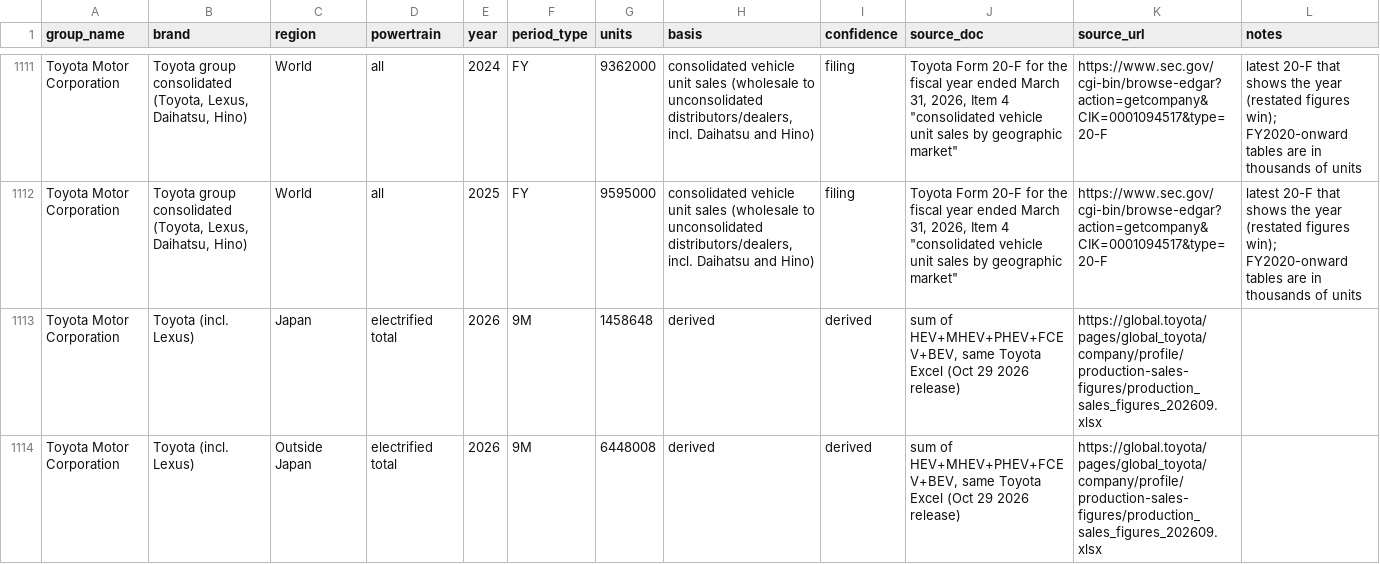
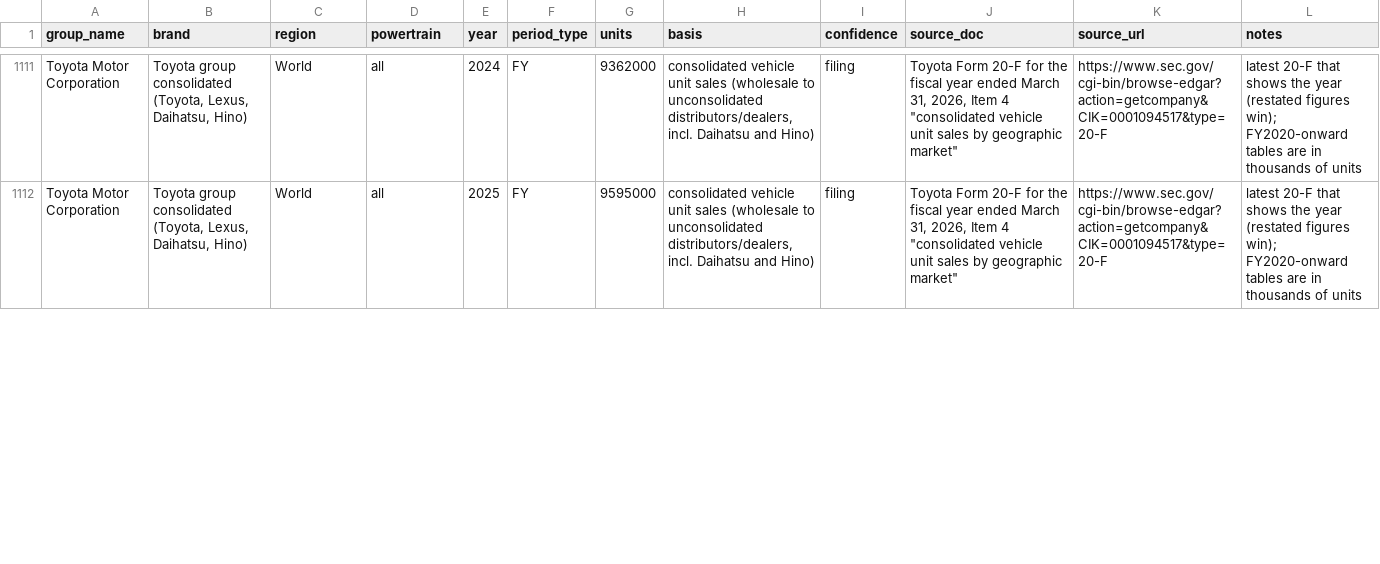
Before and after one commit to RoadToElectric/roadtoelectric.github.io, a CSV file: scripts/fin_reports/jp_oem_sales.csv, drawn as a sheet; only a part is shown, gaps mark what is left out; removed rows and columns are numbered as before the commit, all else as after; the diff covers the shown part only; the diff names each change by its address in the sheet, - before the commit and + after, or states it on an @@ line.

```diff
--- a/scripts/fin_reports/jp_oem_sales.csv
+++ b/scripts/fin_reports/jp_oem_sales.csv
-row 1113: Toyota Motor Corporation | Toyota (incl. Lexus) | Japan | electrified total | 2026 | 9M | 1458648 | derived | derived | sum of HEV+MHEV+PHEV+FCEV+BEV, same Toyota Excel (Oct 29 2026 release) | https://global.toyota/pages/global_toyota/company/profile/production-sales-figures/production_sales_figures_202609.xlsx
-row 1114: Toyota Motor Corporation | Toyota (incl. Lexus) | Outside Japan | electrified total | 2026 | 9M | 6448008 | derived | derived | sum of HEV+MHEV+PHEV+FCEV+BEV, same Toyota Excel (Oct 29 2026 release) | https://global.toyota/pages/global_toyota/company/profile/production-sales-figures/production_sales_figures_202609.xlsx
```
Also changed, not shown: 3 added rows, 1 removed row and 3 edited cells elsewhere in this file, 1 other file.
